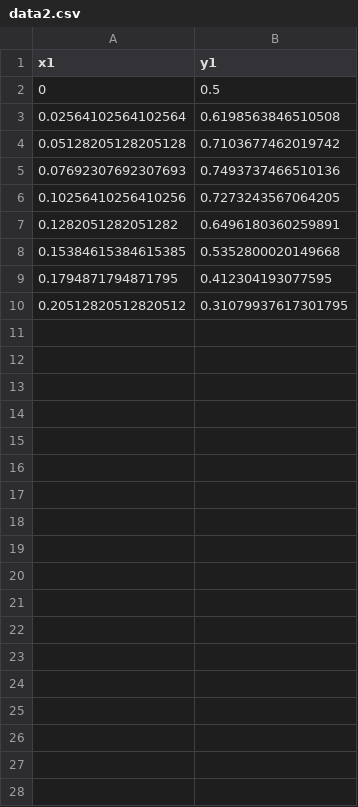
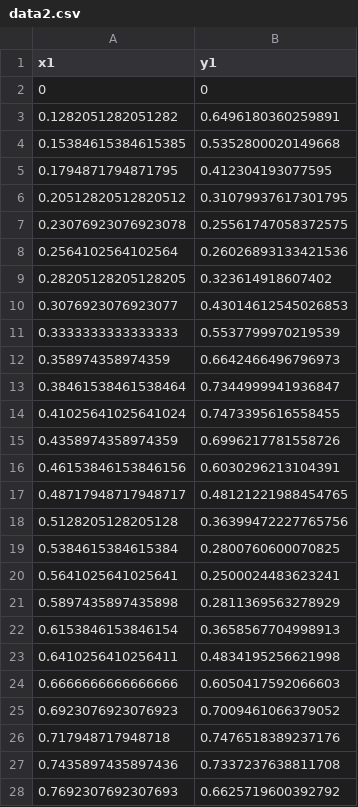
Before and after one commit to dansdom/plugins-d3-area, a CSV file: data2.csv, drawn as a sheet; only a part is shown; the diff covers the shown part only.

Commit message:
data updates done

```diff
--- a/data2.csv
+++ b/data2.csv
@@ -1,7 +1,3 @@
 x1,y1
-0,0.5
-0.02564102564102564,0.6198563846510508
-0.05128205128205128,0.7103677462019742
-0.07692307692307693,0.7493737466510136
-0.10256410256410256,0.7273243567064205
+0,0
 0.1282051282051282,0.6496180360259891
@@ -10 +6,23 @@ x1,y1
 0.20512820512820512,0.31079937617301795
+0.23076923076923078,0.25561747058372575
+0.2564102564102564,0.26026893133421536
+0.28205128205128205,0.323614918607402
+0.3076923076923077,0.43014612545026853
+0.3333333333333333,0.5537799970219539
+0.358974358974359,0.6642466496796973
+0.38461538461538464,0.7344999941936847
+0.41025641025641024,0.7473395616558455
+0.4358974358974359,0.6996217781558726
+0.46153846153846156,0.6030296213104391
+0.48717948717948717,0.48121221988454765
+0.5128205128205128,0.36399472227765756
+0.5384615384615384,0.2800760600070825
+0.5641025641025641,0.2500024483623241
+0.5897435897435898,0.2811369563278929
+0.6153846153846154,0.3658567704998913
+0.6410256410256411,0.4834195256621998
+0.6666666666666666,0.6050417592066603
+0.6923076923076923,0.7009461066379052
+0.717948717948718,0.7476518389237176
+0.7435897435897436,0.7337237638811708
+0.7692307692307693,0.6625719600392792
```
Also changed, not shown: 5 added rows elsewhere in this file, 2 other files.
